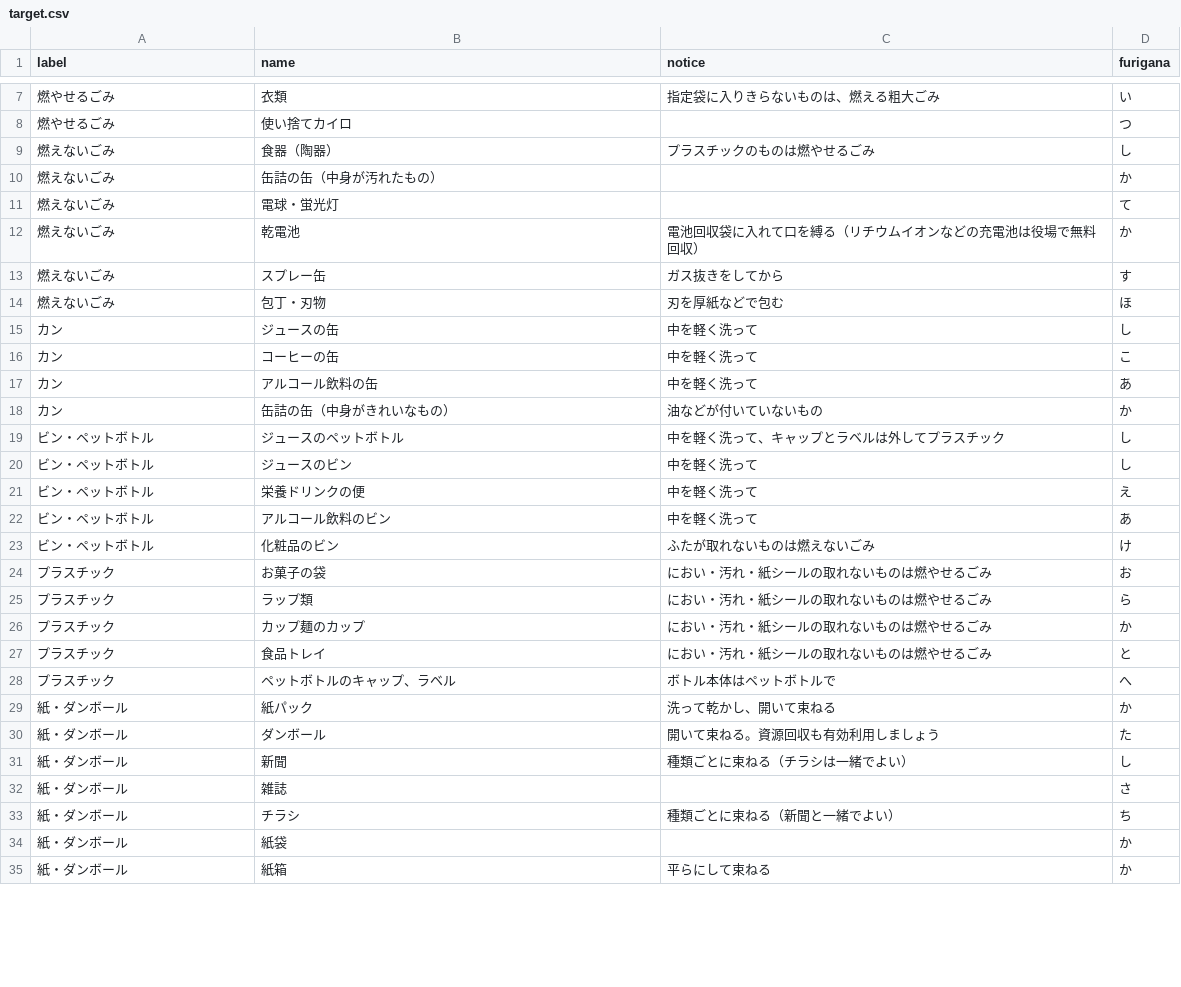
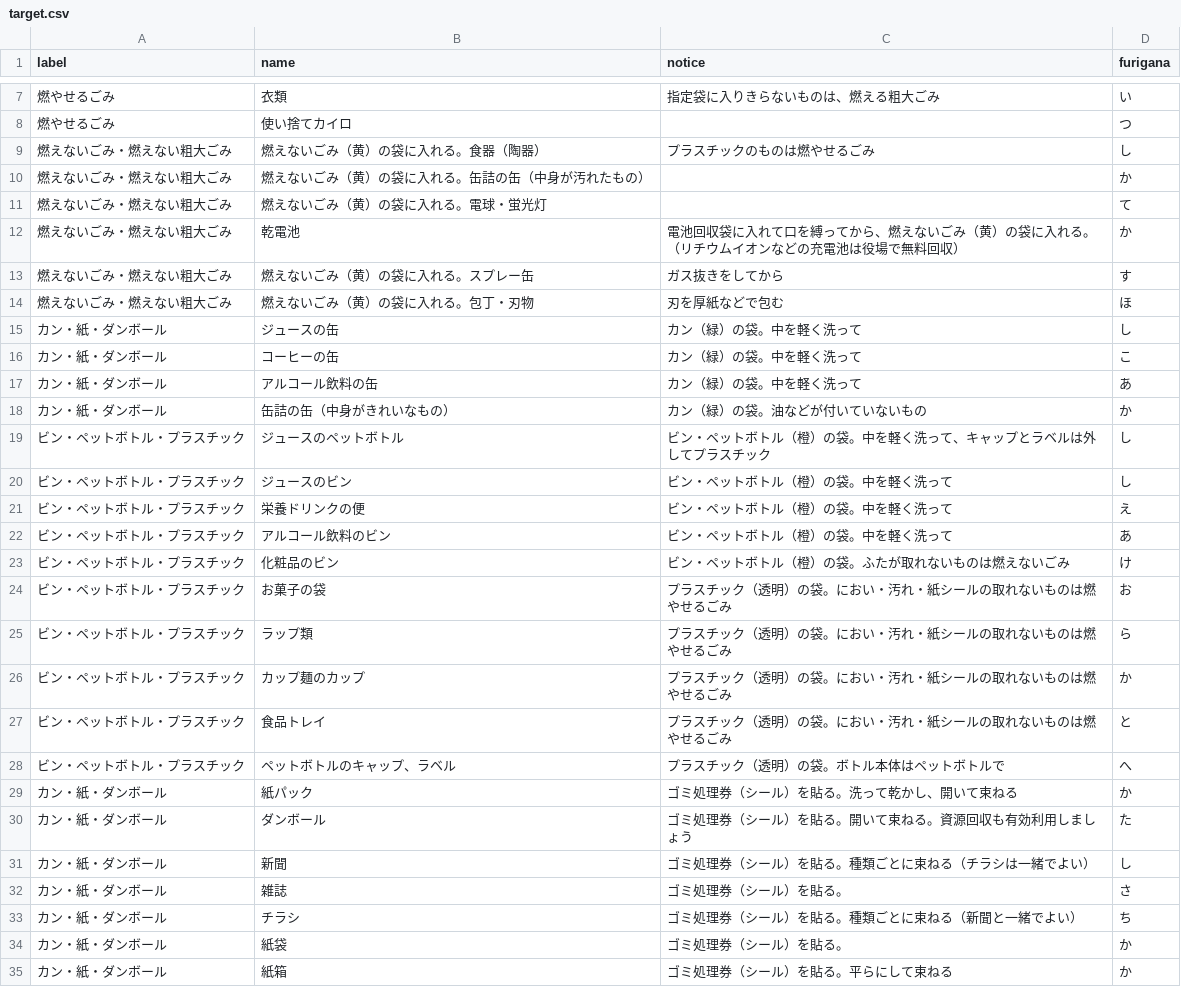
Before and after one commit to matsumaetown/5374, a CSV file: data/target.csv, drawn as a sheet; only a part is shown, gaps mark what is left out; the diff covers the shown part only.

Commit message:
Update target.csv

```diff
--- a/data/target.csv
+++ b/data/target.csv
@@ -8,28 +8,28 @@ label,name,notice,furigana
 燃やせるごみ,使い捨てカイロ,,つ
-燃えないごみ,食器（陶器）,プラスチックのものは燃やせるごみ,し
-燃えないごみ,缶詰の缶（中身が汚れたもの）,,か
-燃えないごみ,電球・蛍光灯,,て
-燃えないごみ,乾電池,電池回収袋に入れて口を縛る（リチウムイオンなどの充電池は役場で無料回収）,か
-燃えないごみ,スプレー缶,ガス抜きをしてから,す
-燃えないごみ,包丁・刃物,刃を厚紙などで包む,ほ
-カン,ジュースの缶,中を軽く洗って,し
-カン,コーヒーの缶,中を軽く洗って,こ
-カン,アルコール飲料の缶,中を軽く洗って,あ
-カン,缶詰の缶（中身がきれいなもの）,油などが付いていないもの,か
-ビン・ペットボトル,ジュースのペットボトル,中を軽く洗って、キャップとラベルは外してプラスチック,し
-ビン・ペットボトル,ジュースのビン,中を軽く洗って,し
-ビン・ペットボトル,栄養ドリンクの便,中を軽く洗って,え
-ビン・ペットボトル,アルコール飲料のビン,中を軽く洗って,あ
-ビン・ペットボトル,化粧品のビン,ふたが取れないものは燃えないごみ,け
-プラスチック,お菓子の袋,におい・汚れ・紙シールの取れないものは燃やせるごみ,お
-プラスチック,ラップ類,におい・汚れ・紙シールの取れないものは燃やせるごみ,ら
-プラスチック,カップ麺のカップ,におい・汚れ・紙シールの取れないものは燃やせるごみ,か
-プラスチック,食品トレイ,におい・汚れ・紙シールの取れないものは燃やせるごみ,と
-プラスチック,ペットボトルのキャップ、ラベル,ボトル本体はペットボトルで,へ
-紙・ダンボール,紙パック,洗って乾かし、開いて束ねる,か
-紙・ダンボール,ダンボール,開いて束ねる。資源回収も有効利用しましょう,た
-紙・ダンボール,新聞,種類ごとに束ねる（チラシは一緒でよい）,し
-紙・ダンボール,雑誌,,さ
-紙・ダンボール,チラシ,種類ごとに束ねる（新聞と一緒でよい）,ち
-紙・ダンボール,紙袋,,か
-紙・ダンボール,紙箱,平らにして束ねる,か
+燃えないごみ・燃えない粗大ごみ,燃えないごみ（黄）の袋に入れる。食器（陶器）,プラスチックのものは燃やせるごみ,し
+燃えないごみ・燃えない粗大ごみ,燃えないごみ（黄）の袋に入れる。缶詰の缶（中身が汚れたもの）,,か
+燃えないごみ・燃えない粗大ごみ,燃えないごみ（黄）の袋に入れる。電球・蛍光灯,,て
+燃えないごみ・燃えない粗大ごみ,乾電池,電池回収袋に入れて口を縛ってから、燃えないごみ（黄）の袋に入れる。（リチウムイオンなどの充電池は役場で無料回収）,か
+燃えないごみ・燃えない粗大ごみ,燃えないごみ（黄）の袋に入れる。スプレー缶,ガス抜きをしてから,す
+燃えないごみ・燃えない粗大ごみ,燃えないごみ（黄）の袋に入れる。包丁・刃物,刃を厚紙などで包む,ほ
+カン・紙・ダンボール,ジュースの缶,カン（緑）の袋。中を軽く洗って,し
+カン・紙・ダンボール,コーヒーの缶,カン（緑）の袋。中を軽く洗って,こ
+カン・紙・ダンボール,アルコール飲料の缶,カン（緑）の袋。中を軽く洗って,あ
+カン・紙・ダンボール,缶詰の缶（中身がきれいなもの）,カン（緑）の袋。油などが付いていないもの,か
+ビン・ペットボトル・プラスチック,ジュースのペットボトル,ビン・ペットボトル（橙）の袋。中を軽く洗って、キャップとラベルは外してプラスチック,し
+ビン・ペットボトル・プラスチック,ジュースのビン,ビン・ペットボトル（橙）の袋。中を軽く洗って,し
+ビン・ペットボトル・プラスチック,栄養ドリンクの便,ビン・ペットボトル（橙）の袋。中を軽く洗って,え
+ビン・ペットボトル・プラスチック,アルコール飲料のビン,ビン・ペットボトル（橙）の袋。中を軽く洗って,あ
+ビン・ペットボトル・プラスチック,化粧品のビン,ビン・ペットボトル（橙）の袋。ふたが取れないものは燃えないごみ,け
+ビン・ペットボトル・プラスチック,お菓子の袋,プラスチック（透明）の袋。におい・汚れ・紙シールの取れないものは燃やせるごみ,お
+ビン・ペットボトル・プラスチック,ラップ類,プラスチック（透明）の袋。におい・汚れ・紙シールの取れないものは燃やせるごみ,ら
+ビン・ペットボトル・プラスチック,カップ麺のカップ,プラスチック（透明）の袋。におい・汚れ・紙シールの取れないものは燃やせるごみ,か
+ビン・ペットボトル・プラスチック,食品トレイ,プラスチック（透明）の袋。におい・汚れ・紙シールの取れないものは燃やせるごみ,と
+ビン・ペットボトル・プラスチック,ペットボトルのキャップ、ラベル,プラスチック（透明）の袋。ボトル本体はペットボトルで,へ
+カン・紙・ダンボール,紙パック,ゴミ処理券（シール）を貼る。洗って乾かし、開いて束ねる,か
+カン・紙・ダンボール,ダンボール,ゴミ処理券（シール）を貼る。開いて束ねる。資源回収も有効利用しましょう,た
+カン・紙・ダンボール,新聞,ゴミ処理券（シール）を貼る。種類ごとに束ねる（チラシは一緒でよい）,し
+カン・紙・ダンボール,雑誌,ゴミ処理券（シール）を貼る。,さ
+カン・紙・ダンボール,チラシ,ゴミ処理券（シール）を貼る。種類ごとに束ねる（新聞と一緒でよい）,ち
+カン・紙・ダンボール,紙袋,ゴミ処理券（シール）を貼る。,か
+カン・紙・ダンボール,紙箱,ゴミ処理券（シール）を貼る。平らにして束ねる,か
```
Also changed, not shown: 29 edited cells elsewhere in this file.
